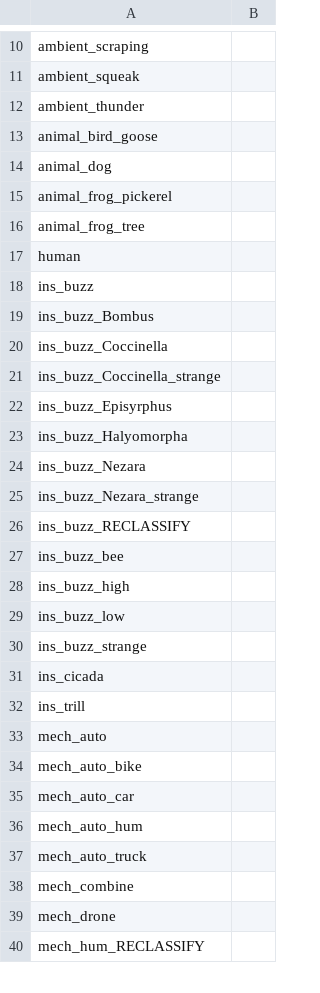
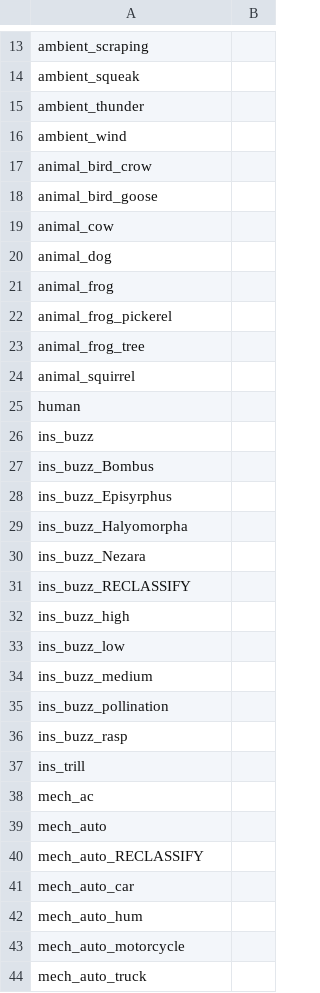
Before and after one commit to OSU-Bee-Lab/buzzdetect-training, a CSV file: translations/blank.csv, drawn as a sheet; only a part is shown, gaps mark what is left out; the shorter side is filled out with more unchanged rows; the diff covers the shown part only.

```diff
--- a/translations/blank.csv
+++ b/translations/blank.csv
@@ -12,6 +15,11 @@
 "ambient_thunder",""
+"ambient_wind",""
+"animal_bird_crow",""
 "animal_bird_goose",""
+"animal_cow",""
 "animal_dog",""
+"animal_frog",""
 "animal_frog_pickerel",""
 "animal_frog_tree",""
+"animal_squirrel",""
 "human",""
@@ -19,4 +27,2 @@
 "ins_buzz_Bombus",""
-"ins_buzz_Coccinella",""
-"ins_buzz_Coccinella_strange",""
 "ins_buzz_Episyrphus",""
@@ -24,14 +30,15 @@
 "ins_buzz_Nezara",""
-"ins_buzz_Nezara_strange",""
 "ins_buzz_RECLASSIFY",""
-"ins_buzz_bee",""
 "ins_buzz_high",""
 "ins_buzz_low",""
-"ins_buzz_strange",""
-"ins_cicada",""
+"ins_buzz_medium",""
+"ins_buzz_pollination",""
+"ins_buzz_rasp",""
 "ins_trill",""
+"mech_ac",""
 "mech_auto",""
-"mech_auto_bike",""
+"mech_auto_RECLASSIFY",""
 "mech_auto_car",""
 "mech_auto_hum",""
+"mech_auto_motorcycle",""
 "mech_auto_truck",""
```
Also changed, not shown: 8 added rows and 2 removed rows elsewhere in this file, translations/binary.csv, translations/general.csv, 1 other file.
